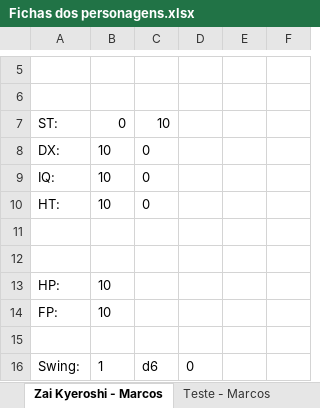
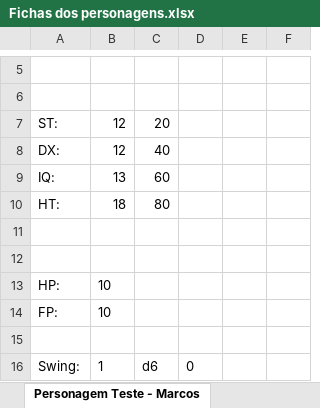
Before and after one commit to Marcos-VRS/PROJETO-RPG-online, an Excel workbook: Fichas dos personagens.xlsx, sheet Personagem Teste - Marcos, drawn as a sheet; only a part is shown, gaps mark what is left out; values as stored, in another font and other column widths than the file's, no borders; the diff names each change by its address in the sheet, - before the commit and + after, or states it on an @@ line.

```diff
--- a/Fichas dos personagens.xlsx (sheet Personagem Teste - Marcos)
+++ b/Fichas dos personagens.xlsx (sheet Personagem Teste - Marcos)
-sheet tab: Zai Kyeroshi - Marcos
+sheet tab: Personagem Teste - Marcos
-sheet tab: Teste - Marcos
-B7: 0
+B7: 12
-C7: 10
+C7: 20
-B8: 10
+B8: 12
-C8: 0
+C8: 40
-B9: 10
+B9: 13
-C9: 0
+C9: 60
-B10: 10
+B10: 18
-C10: 0
+C10: 80
```
Also changed, not shown: 3 other files.
